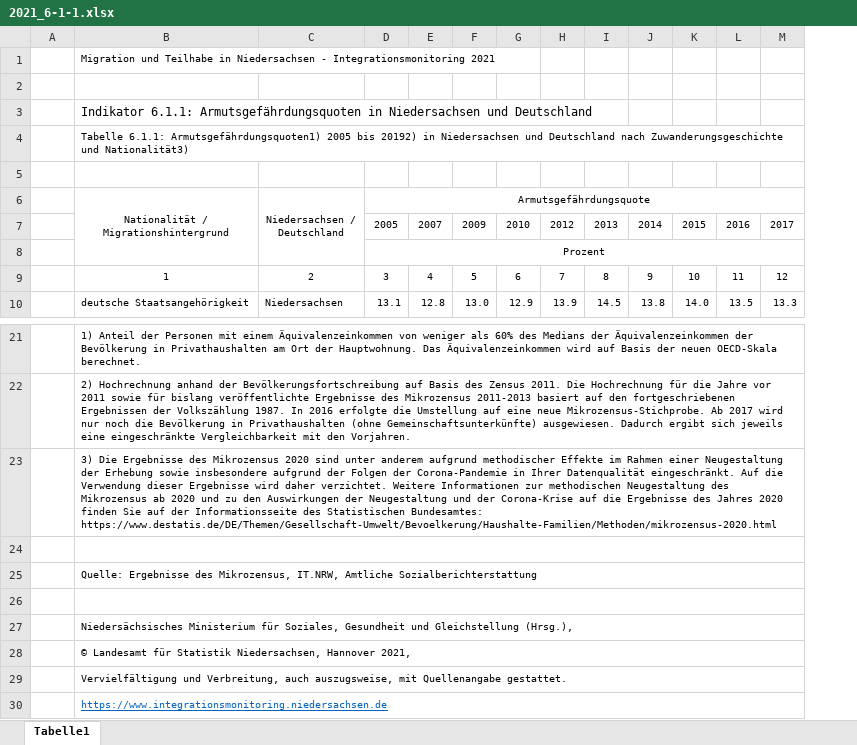
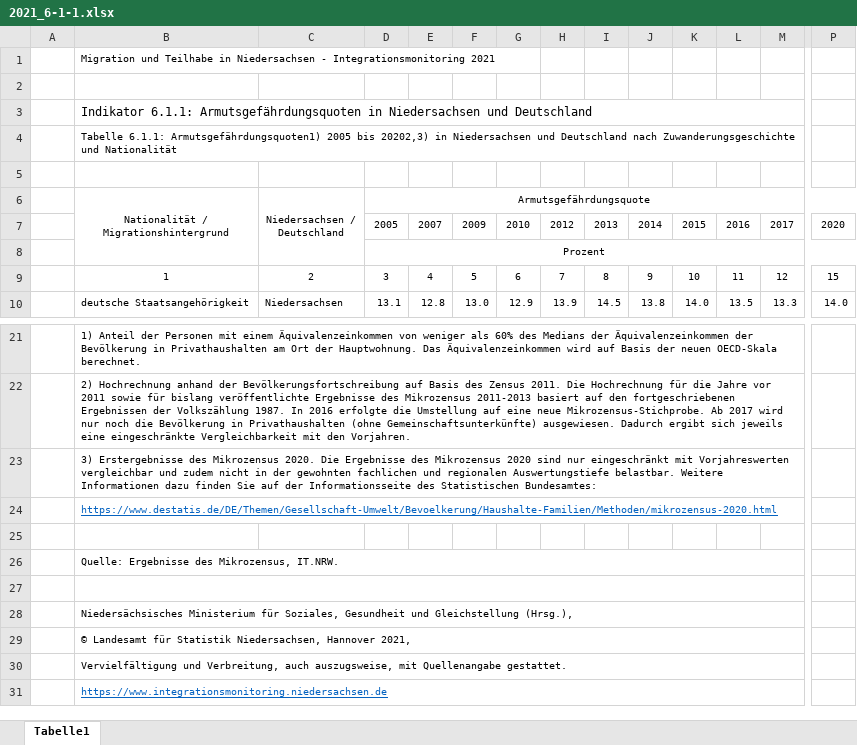
Before and after one commit to christoph-LSN/MT_Site, an Excel workbook: assets/excel/2021_6-1-1.xlsx, sheet Tabelle1, drawn as a sheet; only a part is shown, gaps mark what is left out; values as stored, in another font and other column widths than the file's, no borders; removed rows and columns are numbered as before the commit, all else as after; rows hold the shown columns only; the diff names each change by its address in the sheet, - before the commit and + after, or states it on an @@ line.

```diff
--- a/assets/excel/2021_6-1-1.xlsx (sheet Tabelle1)
+++ b/assets/excel/2021_6-1-1.xlsx (sheet Tabelle1)
+column P, rows 7-10: 2020 |  | 15 | 14.0
+B3:M3 merged
-B4: …2005 bis 20192) in Niedersachsen und Deutschland nach Zuwanderungsgeschichte und Nationalität3)
+B4: …2005 bis 20202,3) in Niedersachsen und Deutschland nach Zuwanderungsgeschichte und Nationalität
-B23: 3) Die Ergebnisse des Mikrozensus 2020 sind unter anderem aufgrund methodischer Effekte im Rahmen einer Neugestaltung der Erhebung sowie insbesondere aufgrund der Folgen der Corona-Pandemie in Ihrer Datenqualität eingeschränkt. Auf die Verwendung dieser Ergebnisse wird daher verzichtet. Weitere Informationen zur methodischen Neugestaltung des Mikrozensus ab 2020 und zu den Auswirkungen der Neugestaltung und der Corona-Krise auf die Ergebnisse des Jahres 2020 finden Sie auf der Informationsseite des Statistischen Bundesamtes: https://www.destatis.de/DE/Themen/Gesellschaft-Umwelt/Bevoelkerung/Haushalte-Familien/Methoden/mikrozensus-2020.html
+B23: 3) Erstergebnisse des Mikrozensus 2020. Die Ergebnisse des Mikrozensus 2020 sind nur eingeschränkt mit Vorjahreswerten vergleichbar und zudem nicht in der gewohnten fachlichen und regionalen Auswertungstiefe belastbar. Weitere Informationen dazu finden Sie auf der Informationsseite des Statistischen Bundesamtes:
+row 24:  | https://www.destatis.de/DE/Themen/Gesellschaft-Umwelt/Bevoelkerung/Haushalte-Familien/Methoden/mikrozensus-2020.html
-B24:M24 merged
-B26: …des Mikrozensus, IT.NRW, Amtliche Sozialberichterstattung
+B26: …des Mikrozensus, IT.NRW.
```
Also changed, not shown: formulas that keep their value, assets/excel/2021_1-3-1.xlsx, assets/excel/2021_1-3-2.xlsx, 20 other files.
